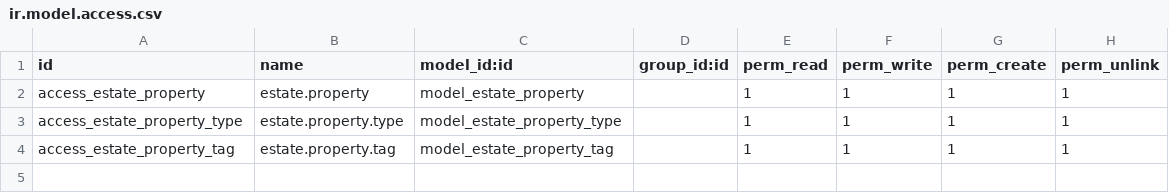
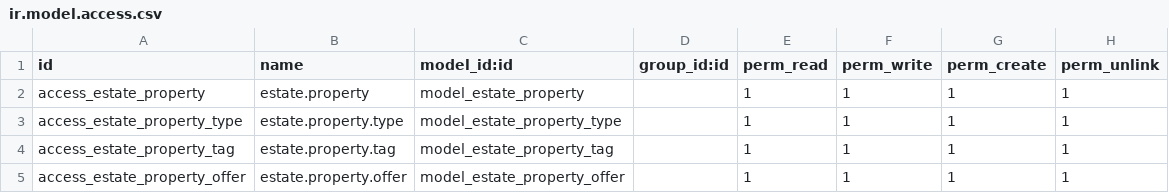
Before and after one commit to EricCallaway/eric_real_estate, a CSV file: security/ir.model.access.csv, drawn as a sheet.

Commit message:
[ADD] Added a new model and One2many field onto estate.property

```diff
--- a/security/ir.model.access.csv
+++ b/security/ir.model.access.csv
@@ -4 +4,2 @@ access_estate_property_type,estate.property.type,model_estate_property_type,,1,1
 access_estate_property_tag,estate.property.tag,model_estate_property_tag,,1,1,1,1
+access_estate_property_offer,estate.property.offer,model_estate_property_offer,,1,1,1,1
```
Also changed, not shown: 5 other files.
